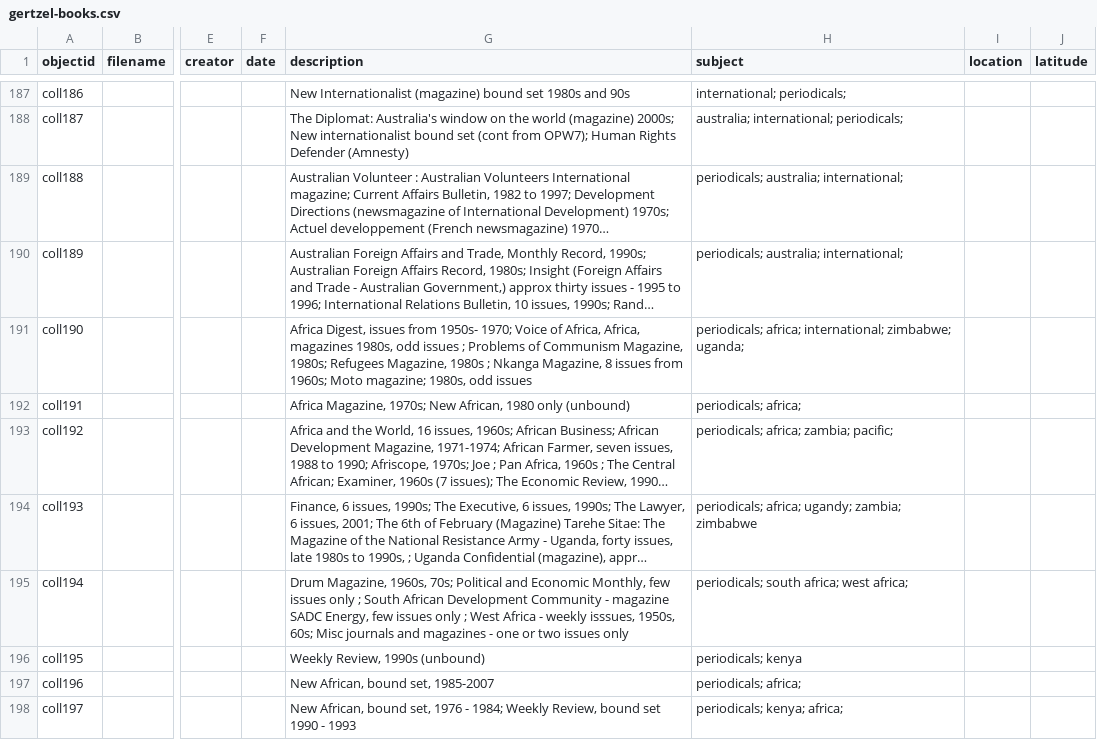
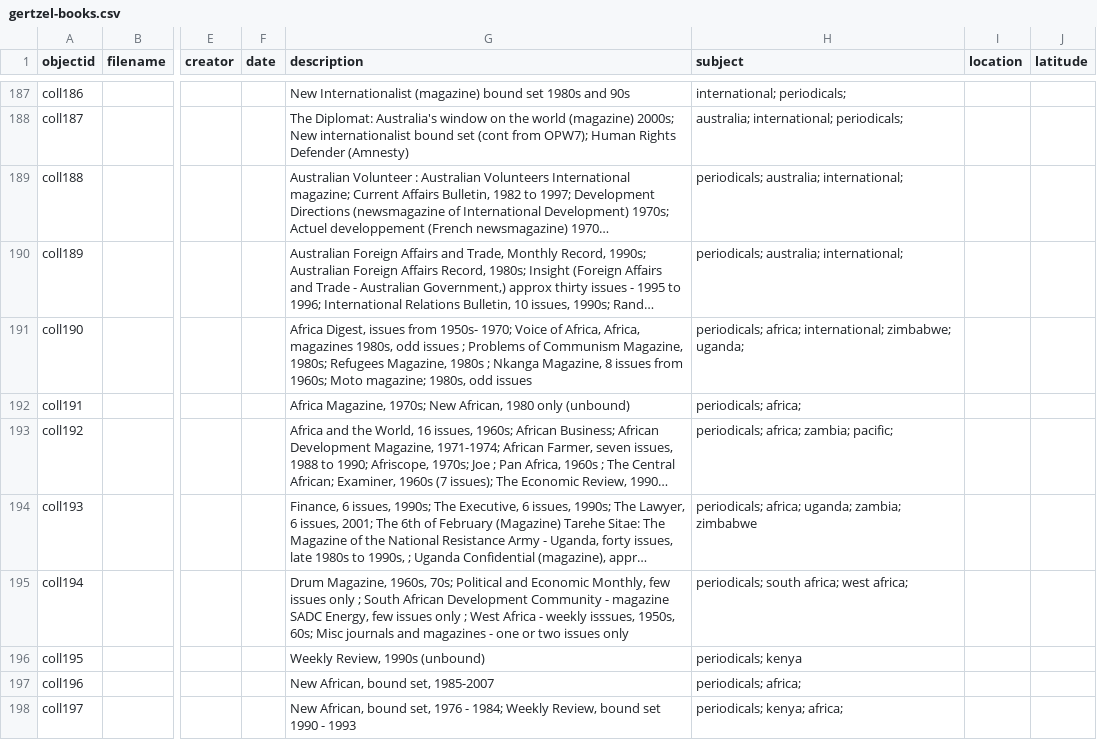
Before and after one commit to Infoliterati/Gertzel_collection, a CSV file: _data/gertzel-books.csv, drawn as a sheet; only a part is shown, gaps mark what is left out; long unchanged cells end in …; the diff names each change by its address in the sheet, - before the commit and + after, or states it on an @@ line.

Commit message:
Update gertzel-books.csv

```diff
--- a/_data/gertzel-books.csv
+++ b/_data/gertzel-books.csv
-H194 (subject): periodicals; africa; ugandy; zambia; zimbabwe
+H194 (subject): periodicals; africa; uganda; zambia; zimbabwe
```
